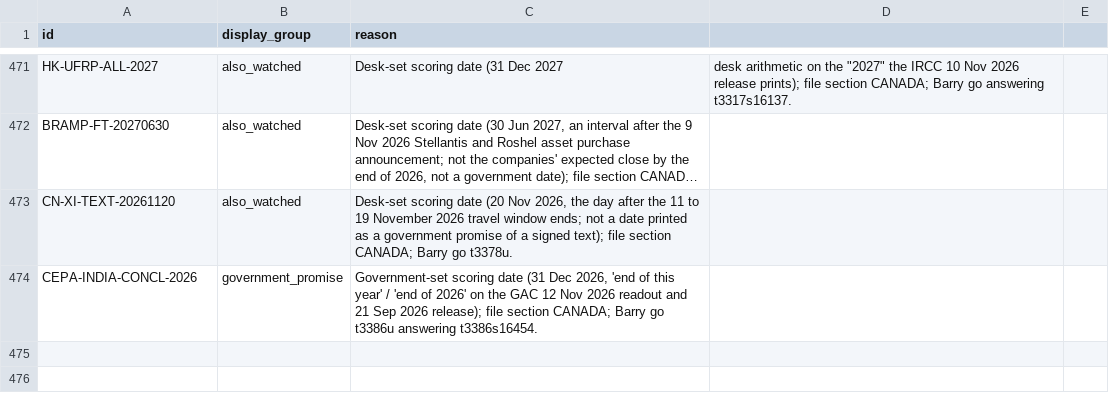
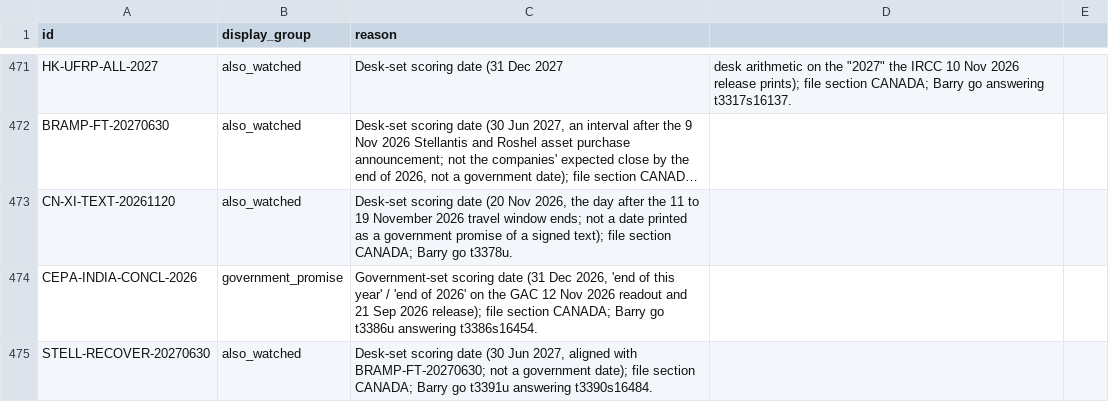
Before and after one commit to Citizenheldrecord/register, a CSV file: data/display-groups.csv, drawn as a sheet; only a part is shown, gaps mark what is left out; long unchanged cells end in ….

```diff
--- a/data/display-groups.csv
+++ b/data/display-groups.csv
@@ -474 +474,2 @@ CN-XI-TEXT-20261120,also_watched,"Desk-set scoring date (20 Nov 2026, the day af
 CEPA-INDIA-CONCL-2026,government_promise,"Government-set scoring date (31 Dec 2026, 'end of this year' / 'end of 2026' on the GAC 12 Nov 2026 readout and 21 Sep 2026 release); file section CANADA; Barry go t3386u answering t3386s16454."
+STELL-RECOVER-20270630,also_watched,"Desk-set scoring date (30 Jun 2027, aligned with BRAMP-FT-20270630; not a government date); file section CANADA; Barry go t3391u answering t3390s16484."
```
Also changed, not shown: data/entries.csv, data/row-annotations.csv, 10 other files.
